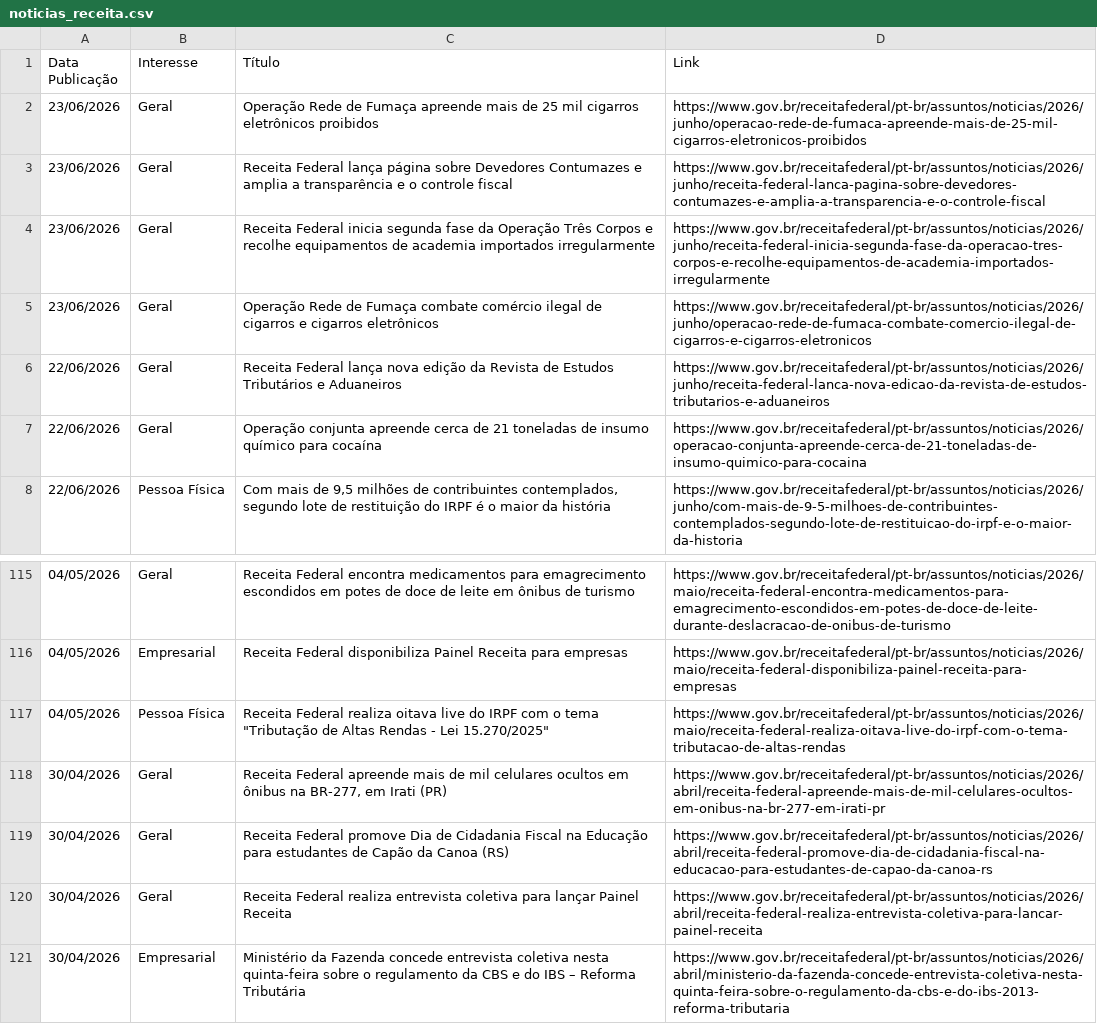
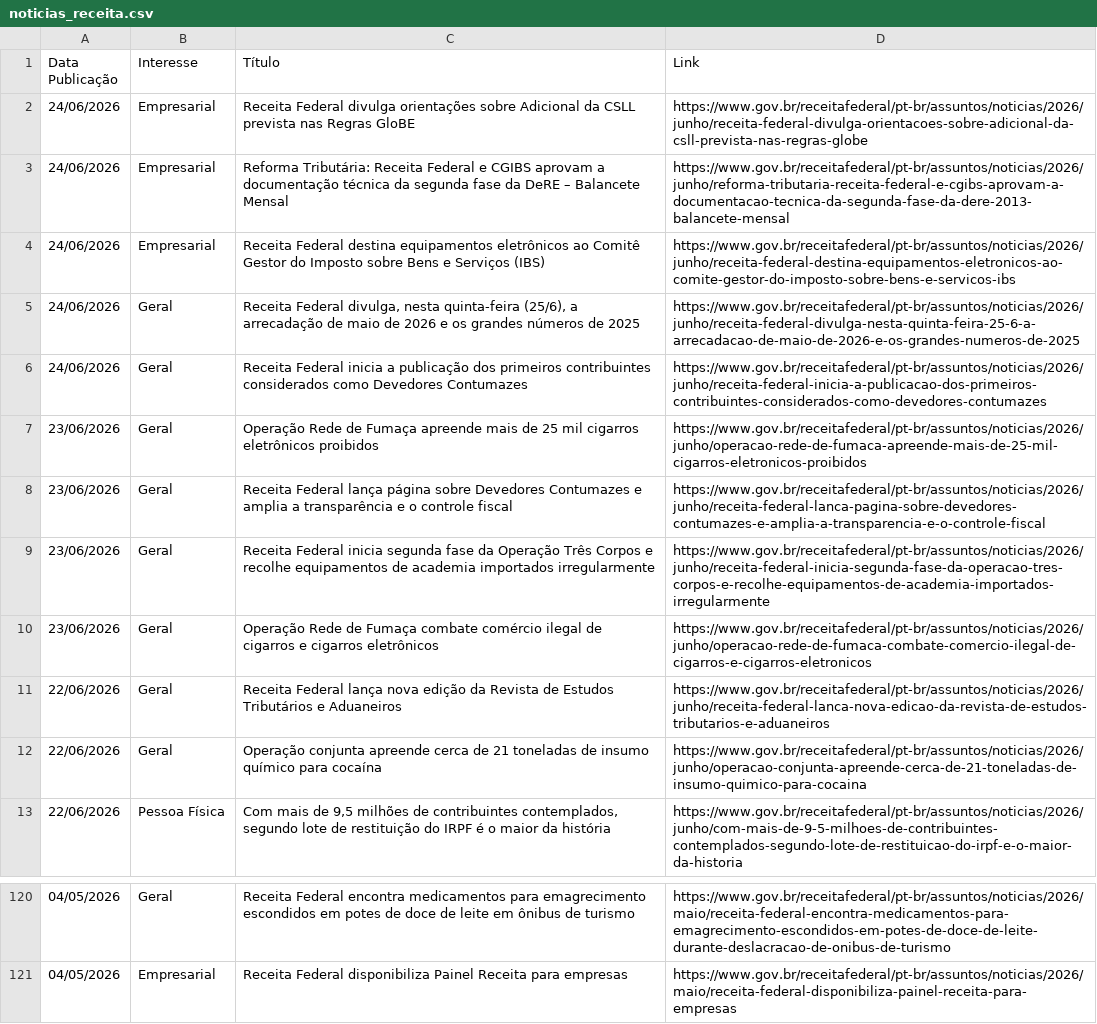
Before and after one commit to suporteagyle/automacao-receita, a CSV file: noticias_receita.csv, drawn as a sheet; only a part is shown, gaps mark what is left out.

```diff
--- a/noticias_receita.csv
+++ b/noticias_receita.csv
@@ -1,2 +1,7 @@
 Data Publicação,Interesse,Título,Link
+24/06/2026,Empresarial,Receita Federal divulga orientações sobre Adicional da CSLL prevista nas Regras GloBE,https://www.gov.br/receitafederal/pt-br/assuntos/noticias/2026/junho/receita-federal-divulga-orientacoes-sobre-adicional-da-csll-prevista-nas-regras-globe
+24/06/2026,Empresarial,Reforma Tributária: Receita Federal e CGIBS aprovam a documentação técnica da segunda fase da DeRE – Balancete Mensal,https://www.gov.br/receitafederal/pt-br/assuntos/noticias/2026/junho/reforma-tributaria-receita-federal-e-cgibs-aprovam-a-documentacao-tecnica-da-segunda-fase-da-dere-2013-balancete-mensal
+24/06/2026,Empresarial,Receita Federal destina equipamentos eletrônicos ao Comitê Gestor do Imposto sobre Bens e Serviços (IBS),https://www.gov.br/receitafederal/pt-br/assuntos/noticias/2026/junho/receita-federal-destina-equipamentos-eletronicos-ao-comite-gestor-do-imposto-sobre-bens-e-servicos-ibs
+24/06/2026,Geral,"Receita Federal divulga, nesta quinta-feira (25/6), a arrecadação de maio de 2026 e os grandes números de 2025",https://www.gov.br/receitafederal/pt-br/assuntos/noticias/2026/junho/receita-federal-divulga-nesta-quinta-feira-25-6-a-arrecadacao-de-maio-de-2026-e-os-grandes-numeros-de-2025
+24/06/2026,Geral,Receita Federal inicia a publicação dos primeiros contribuintes considerados como Devedores Contumazes,https://www.gov.br/receitafederal/pt-br/assuntos/noticias/2026/junho/receita-federal-inicia-a-publicacao-dos-primeiros-contribuintes-considerados-como-devedores-contumazes
 23/06/2026,Geral,Operação Rede de Fumaça apreende mais de 25 mil cigarros eletrônicos proibidos,https://www.gov.br/receitafederal/pt-br/assuntos/noticias/2026/junho/operacao-rede-de-fumaca-apreende-mais-de-25-mil-cigarros-eletronicos-proibidos
@@ -6,3 +11,3 @@ Data Publicação,Interesse,Título,Link
 22/06/2026,Geral,Receita Federal lança nova edição da Revista de Estudos Tributários e Aduaneiros,https://www.gov.br/receitafederal/pt-br/assuntos/noticias/2026/junho/receita-federal-lanca-nova-edicao-da-revista-de-estudos-tributarios-e-aduaneiros
-22/06/2026,Geral,Operação conjunta apreende cerca de 21 toneladas de insumo químico para cocaína,https://www.gov.br/receitafederal/pt-br/assuntos/noticias/2026/operacao-conjunta-apreende-cerca-de-21-toneladas-de-insumo-quimico-para-cocaina
+22/06/2026,Geral,Operação conjunta apreende cerca de 21 toneladas de insumo químico para cocaína,https://www.gov.br/receitafederal/pt-br/assuntos/noticias/2026/junho/operacao-conjunta-apreende-cerca-de-21-toneladas-de-insumo-quimico-para-cocaina
 22/06/2026,Pessoa Física,"Com mais de 9,5 milhões de contribuintes contemplados, segundo lote de restituição do IRPF é o maior da história",https://www.gov.br/receitafederal/pt-br/assuntos/noticias/2026/junho/com-mais-de-9-5-milhoes-de-contribuintes-contemplados-segundo-lote-de-restituicao-do-irpf-e-o-maior-da-historia
@@ -116,6 +121 @@ Data Publicação,Interesse,Título,Link
 04/05/2026,Empresarial,Receita Federal disponibiliza Painel Receita para empresas,https://www.gov.br/receitafederal/pt-br/assuntos/noticias/2026/maio/receita-federal-disponibiliza-painel-receita-para-empresas
-04/05/2026,Pessoa Física,"Receita Federal realiza oitava live do IRPF com o tema ""Tributação de Altas Rendas - Lei 15.270/2025""",https://www.gov.br/receitafederal/pt-br/assuntos/noticias/2026/maio/receita-federal-realiza-oitava-live-do-irpf-com-o-tema-tributacao-de-altas-rendas
-30/04/2026,Geral,"Receita Federal apreende mais de mil celulares ocultos em ônibus na BR-277, em Irati (PR)",https://www.gov.br/receitafederal/pt-br/assuntos/noticias/2026/abril/receita-federal-apreende-mais-de-mil-celulares-ocultos-em-onibus-na-br-277-em-irati-pr
-30/04/2026,Geral,Receita Federal promove Dia de Cidadania Fiscal na Educação para estudantes de Capão da Canoa (RS),https://www.gov.br/receitafederal/pt-br/assuntos/noticias/2026/abril/receita-federal-promove-dia-de-cidadania-fiscal-na-educacao-para-estudantes-de-capao-da-canoa-rs
-30/04/2026,Geral,Receita Federal realiza entrevista coletiva para lançar Painel Receita,https://www.gov.br/receitafederal/pt-br/assuntos/noticias/2026/abril/receita-federal-realiza-entrevista-coletiva-para-lancar-painel-receita
-30/04/2026,Empresarial,Ministério da Fazenda concede entrevista coletiva nesta quinta-feira sobre o regulamento da CBS e do IBS – Reforma Tributária,https://www.gov.br/receitafederal/pt-br/assuntos/noticias/2026/abril/ministerio-da-fazenda-concede-entrevista-coletiva-nesta-quinta-feira-sobre-o-regulamento-da-cbs-e-do-ibs-2013-reforma-tributaria
```
